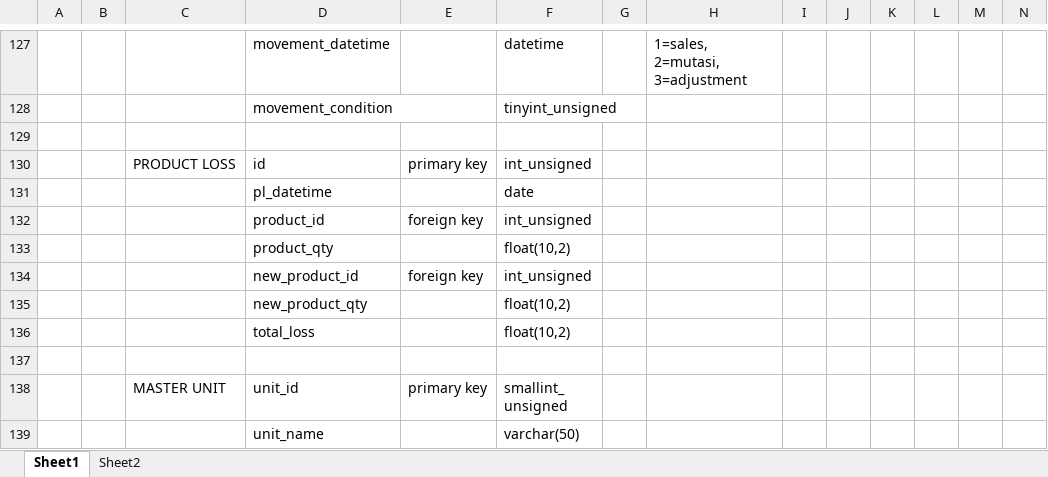
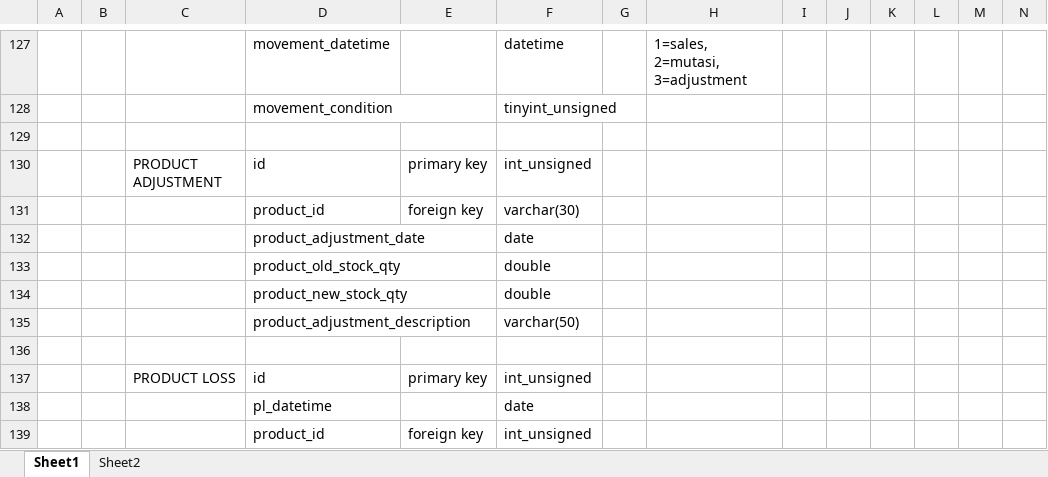
Before and after one commit to andri2908/MOVED_RoyalPetz, an Excel workbook: _DOCUMENTS_/Database Design_v2.beta.xlsx, sheet Sheet1, drawn as a sheet; only a part is shown, gaps mark what is left out; the shorter side is filled out with more unchanged rows; values as stored, in another font and other column widths than the file's, no borders; rows hold the shown columns only; the diff names each change by its address in the sheet, - before the commit and + after, or states it on an @@ line.

Commit message:
Add Penyesuaian Stock

```diff
--- a/_DOCUMENTS_/Database Design_v2.beta.xlsx (sheet Sheet1)
+++ b/_DOCUMENTS_/Database Design_v2.beta.xlsx (sheet Sheet1)
+row 130:  |  | PRODUCT ADJUSTMENT | id | primary key | int_unsigned
+row 131:  |  |  | product_id | foreign key | varchar(30)
+row 132:  |  |  | product_adjustment_date |  | date
+row 133:  |  |  | product_old_stock_qty |  | double
+row 134:  |  |  | product_new_stock_qty |  | double
+row 135:  |  |  | product_adjustment_description |  | varchar(50)
+row 136: (empty)
```
Also changed, not shown: 10 other files.
